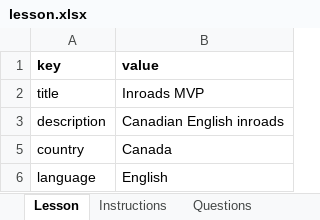
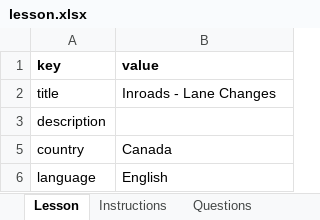
Before and after one commit to MlatreilleCAP/hazard-perception-v2, an Excel workbook: public/inroads-mvp-import-template/lesson.xlsx, sheet Lesson, drawn as a sheet; values as stored, in another font and other column widths than the file's, no borders; the diff names each change by its address in the sheet, - before the commit and + after, or states it on an @@ line.

```diff
--- a/public/inroads-mvp-import-template/lesson.xlsx (sheet Lesson)
+++ b/public/inroads-mvp-import-template/lesson.xlsx (sheet Lesson)
-B2 (value): Inroads MVP
+B2 (value): Inroads - Lane Changes
-B3 (value): Canadian English inroads
+B3 (value): (empty)
```
Also changed, not shown: sheet Questions, sheet Instructions, sheet Metadata, hidden cells, 38 other files.
